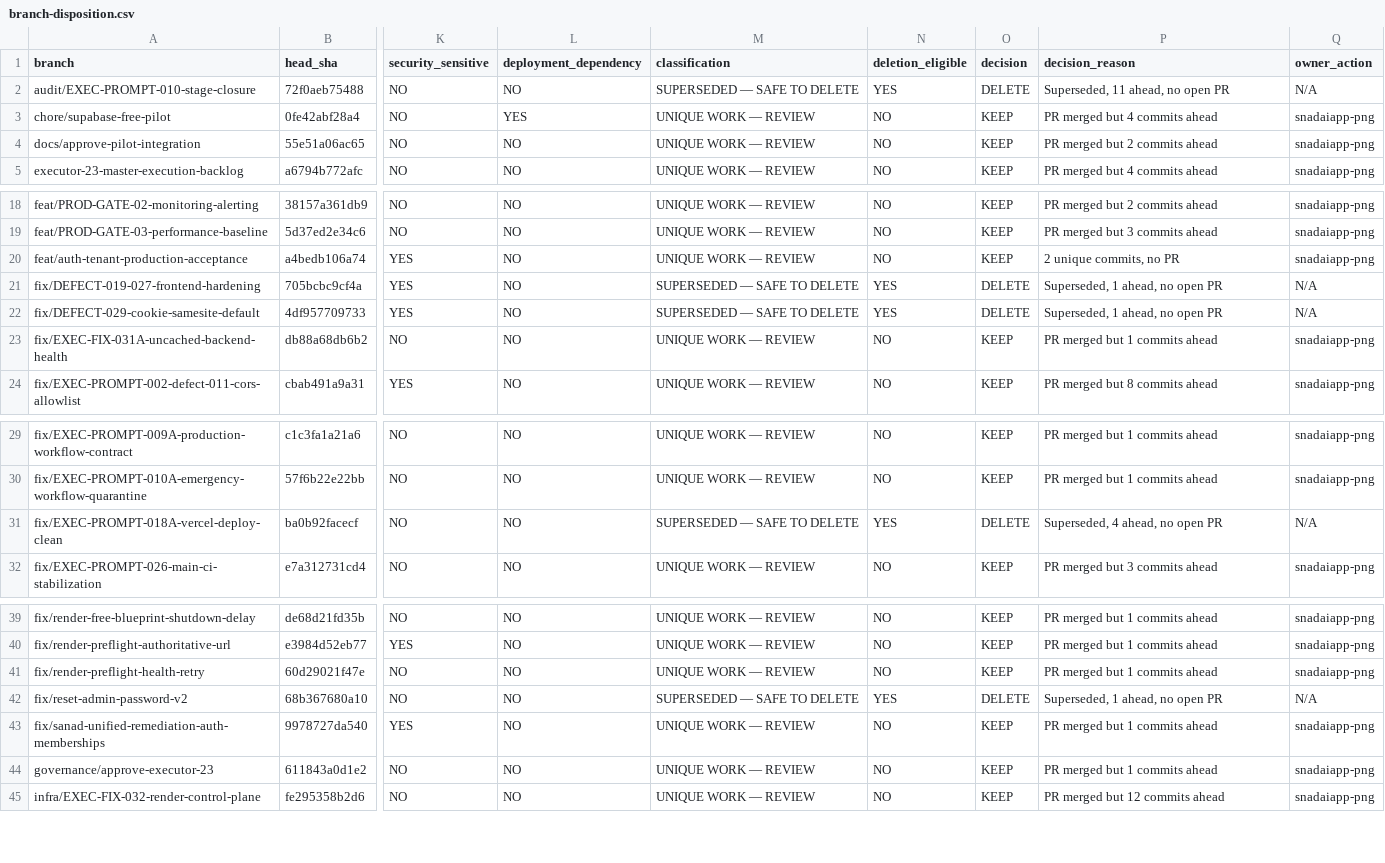
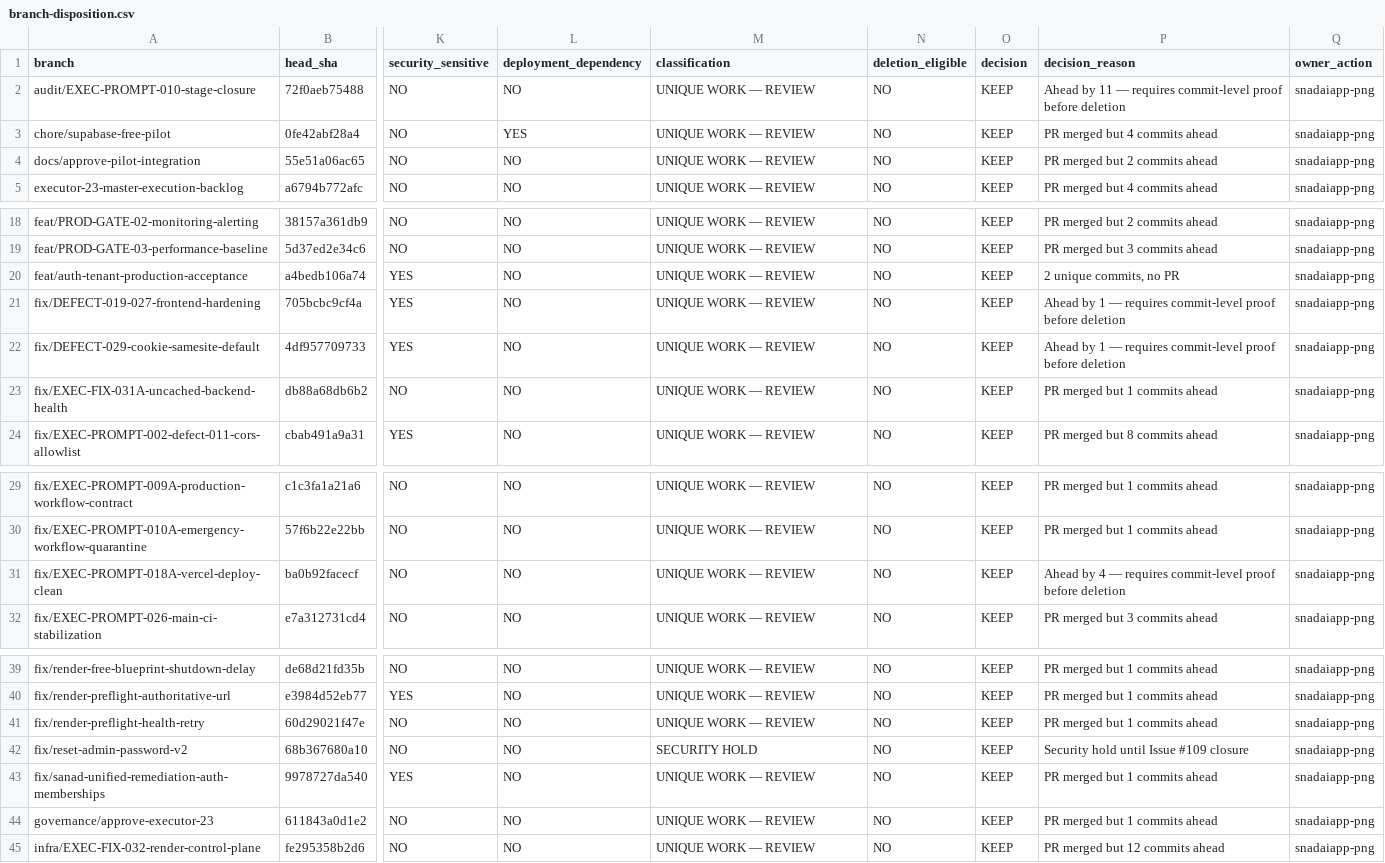
Before and after one commit to snadaiapp-png/SNAD, a CSV file: docs/audit/branch-disposition.csv, drawn as a sheet; only a part is shown, gaps mark what is left out; the diff names each change by its address in the sheet, - before the commit and + after, or states it on an @@ line.

Commit message:
docs(audit): correct branch disposition and security holds [EXEC-PROMPT-010R9]
EXEC-PROMPT-010R9 Section 11: Correct branch disposition per commit-level proof requirement.

### Corrections:
- All branches with ahead_by > 0 reclassified from SAFE TO DELETE to UNIQUE WORK — REVIEW
- fix/reset-admin-password-v2 reclassified to SECURITY HOLD
- Deletion-eligible: 0 (was 5 — all required commit-level proof)
- No branches deleted in this PR

### Classification counts:
- MAIN: 1
- UNIQUE WORK — REVIEW: 53
- SECURITY HOLD: 1

### No branches deleted.

DB impact: None
API impact: None
Security impact: Corrects unsafe deletion classifications
Rollback: revert this commit

```diff
--- a/docs/audit/branch-disposition.csv
+++ b/docs/audit/branch-disposition.csv
-M2 (classification): SUPERSEDED — SAFE TO DELETE
+M2 (classification): UNIQUE WORK — REVIEW
-N2 (deletion_eligible): YES
+N2 (deletion_eligible): NO
-O2 (decision): DELETE
+O2 (decision): KEEP
-P2 (decision_reason): Superseded, 11 ahead, no open PR
+P2 (decision_reason): Ahead by 11 — requires commit-level proof before deletion
-Q2 (owner_action): N/A
+Q2 (owner_action): snadaiapp-png
-M21:M22 (classification): SUPERSEDED — SAFE TO DELETE
+M21:M22 (classification): UNIQUE WORK — REVIEW
-N21:N22 (deletion_eligible): YES
+N21:N22 (deletion_eligible): NO
-O21:O22 (decision): DELETE
+O21:O22 (decision): KEEP
-P21:P22 (decision_reason): Superseded, 1 ahead, no open PR
+P21:P22 (decision_reason): Ahead by 1 — requires commit-level proof before deletion
-Q21:Q22 (owner_action): N/A
+Q21:Q22 (owner_action): snadaiapp-png
-M31 (classification): SUPERSEDED — SAFE TO DELETE
+M31 (classification): UNIQUE WORK — REVIEW
-N31 (deletion_eligible): YES
+N31 (deletion_eligible): NO
-O31 (decision): DELETE
+O31 (decision): KEEP
-P31 (decision_reason): Superseded, 4 ahead, no open PR
+P31 (decision_reason): Ahead by 4 — requires commit-level proof before deletion
-Q31 (owner_action): N/A
+Q31 (owner_action): snadaiapp-png
-M42 (classification): SUPERSEDED — SAFE TO DELETE
+M42 (classification): SECURITY HOLD
-N42 (deletion_eligible): YES
+N42 (deletion_eligible): NO
-O42 (decision): DELETE
+O42 (decision): KEEP
-P42 (decision_reason): Superseded, 1 ahead, no open PR
+P42 (decision_reason): Security hold until Issue #109 closure
-Q42 (owner_action): N/A
+Q42 (owner_action): snadaiapp-png
```
Also changed, not shown: 1 other file.
